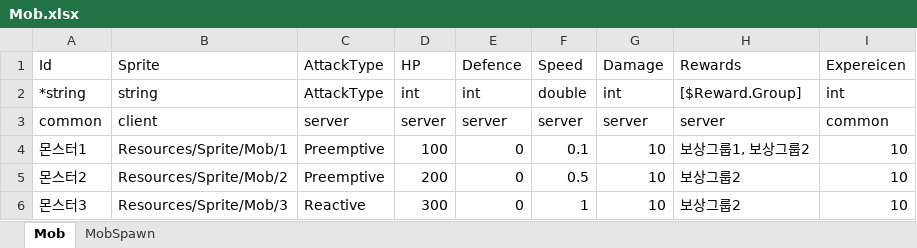
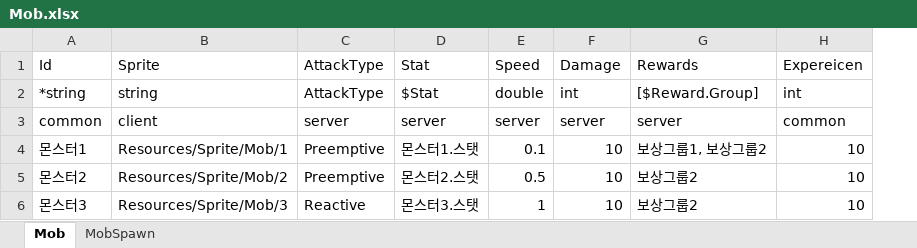
Before and after one commit to elky84/osd, an Excel workbook: design/Mob.xlsx, sheet Mob, drawn as a sheet; values as stored, in another font and other column widths than the file's, no borders; removed rows and columns are numbered as before the commit, all else as after; the diff names each change by its address in the sheet, - before the commit and + after, or states it on an @@ line.

```diff
--- a/design/Mob.xlsx (sheet Mob)
+++ b/design/Mob.xlsx (sheet Mob)
-column D, rows 1-6: HP | int | server | 100 | 200 | 300
-column E, rows 1-6: Defence | int | server | 0 | 0 | 0
+column D, rows 1-6: Stat | $Stat | server | 몬스터1.스탯 | 몬스터2.스탯 | 몬스터3.스탯
```
Also changed, not shown: design/Character.xlsx, design/Const.Common.xlsx, 20 other files.
